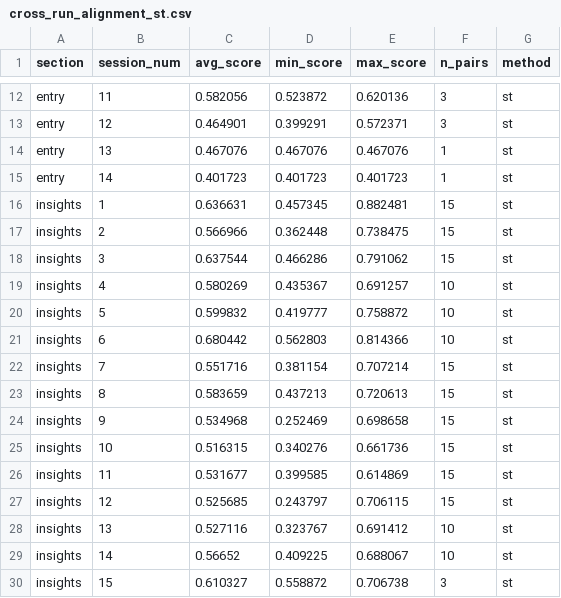
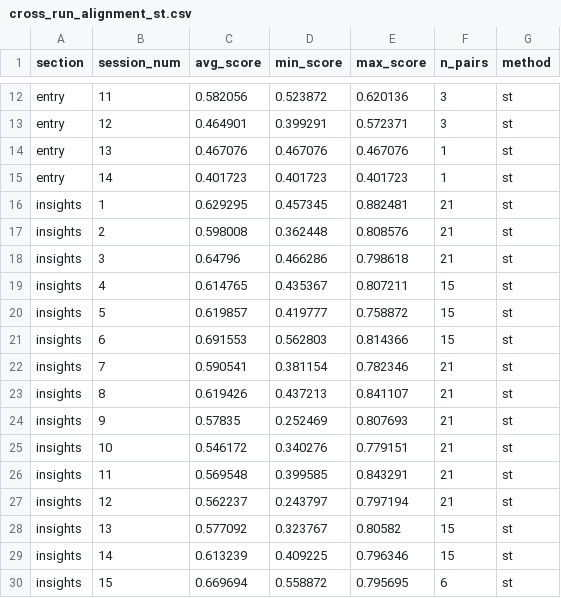
Before and after one commit to tatsat-ai/JivaMeditationDiary, a CSV file: cross_run_alignment_st.csv, drawn as a sheet; only a part is shown, gaps mark what is left out; the diff covers the shown part only.

```diff
--- a/cross_run_alignment_st.csv
+++ b/cross_run_alignment_st.csv
@@ -15,16 +15,16 @@ entry,13,0.467076,0.467076,0.467076,1,st
 entry,14,0.401723,0.401723,0.401723,1,st
-insights,1,0.636631,0.457345,0.882481,15,st
-insights,2,0.566966,0.362448,0.738475,15,st
-insights,3,0.637544,0.466286,0.791062,15,st
-insights,4,0.580269,0.435367,0.691257,10,st
-insights,5,0.599832,0.419777,0.758872,10,st
-insights,6,0.680442,0.562803,0.814366,10,st
-insights,7,0.551716,0.381154,0.707214,15,st
-insights,8,0.583659,0.437213,0.720613,15,st
-insights,9,0.534968,0.252469,0.698658,15,st
-insights,10,0.516315,0.340276,0.661736,15,st
-insights,11,0.531677,0.399585,0.614869,15,st
-insights,12,0.525685,0.243797,0.706115,15,st
-insights,13,0.527116,0.323767,0.691412,10,st
-insights,14,0.56652,0.409225,0.688067,10,st
-insights,15,0.610327,0.558872,0.706738,3,st
+insights,1,0.629295,0.457345,0.882481,21,st
+insights,2,0.598008,0.362448,0.808576,21,st
+insights,3,0.64796,0.466286,0.798618,21,st
+insights,4,0.614765,0.435367,0.807211,15,st
+insights,5,0.619857,0.419777,0.758872,15,st
+insights,6,0.691553,0.562803,0.814366,15,st
+insights,7,0.590541,0.381154,0.782346,21,st
+insights,8,0.619426,0.437213,0.841107,21,st
+insights,9,0.57835,0.252469,0.807693,21,st
+insights,10,0.546172,0.340276,0.779151,21,st
+insights,11,0.569548,0.399585,0.843291,21,st
+insights,12,0.562237,0.243797,0.797194,21,st
+insights,13,0.577092,0.323767,0.80582,15,st
+insights,14,0.613239,0.409225,0.796346,15,st
+insights,15,0.669694,0.558872,0.795695,6,st
```
Also changed, not shown: 2 added rows, 2 removed rows and 116 edited cells elsewhere in this file, convergence_arc_st.csv, outliers_st.csv, 8 other files.
